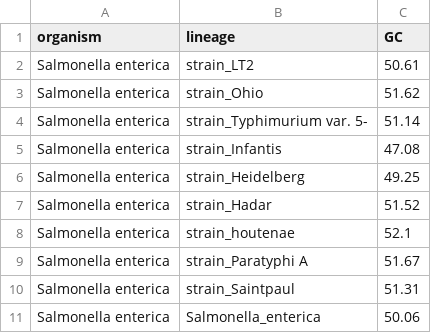
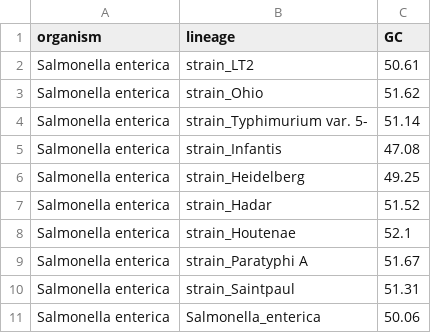
Before and after one commit to Jgergely11/test2, a CSV file: .github/workflows/AvgGC.csv, drawn as a sheet; only a part is shown.

Commit message:
Update AvgGC.csv

```diff
--- a/.github/workflows/AvgGC.csv
+++ b/.github/workflows/AvgGC.csv
@@ -7,3 +7,3 @@ Salmonella enterica,strain_Heidelberg,49.25,,,,,,,,,,,,,,,,,,,,,,,,,,,,,,,,,,,,,
 Salmonella enterica,strain_Hadar,51.52,,,,,,,,,,,,,,,,,,,,,,,,,,,,,,,,,,,,,,,
-Salmonella enterica,strain_houtenae,52.1,,,,,,,,,,,,,,,,,,,,,,,,,,,,,,,,,,,,,,,
+Salmonella enterica,strain_Houtenae,52.1,,,,,,,,,,,,,,,,,,,,,,,,,,,,,,,,,,,,,,,
 Salmonella enterica,strain_Paratyphi A,51.67,,,,,,,,,,,,,,,,,,,,,,,,,,,,,,,,,,,,,,,
```
